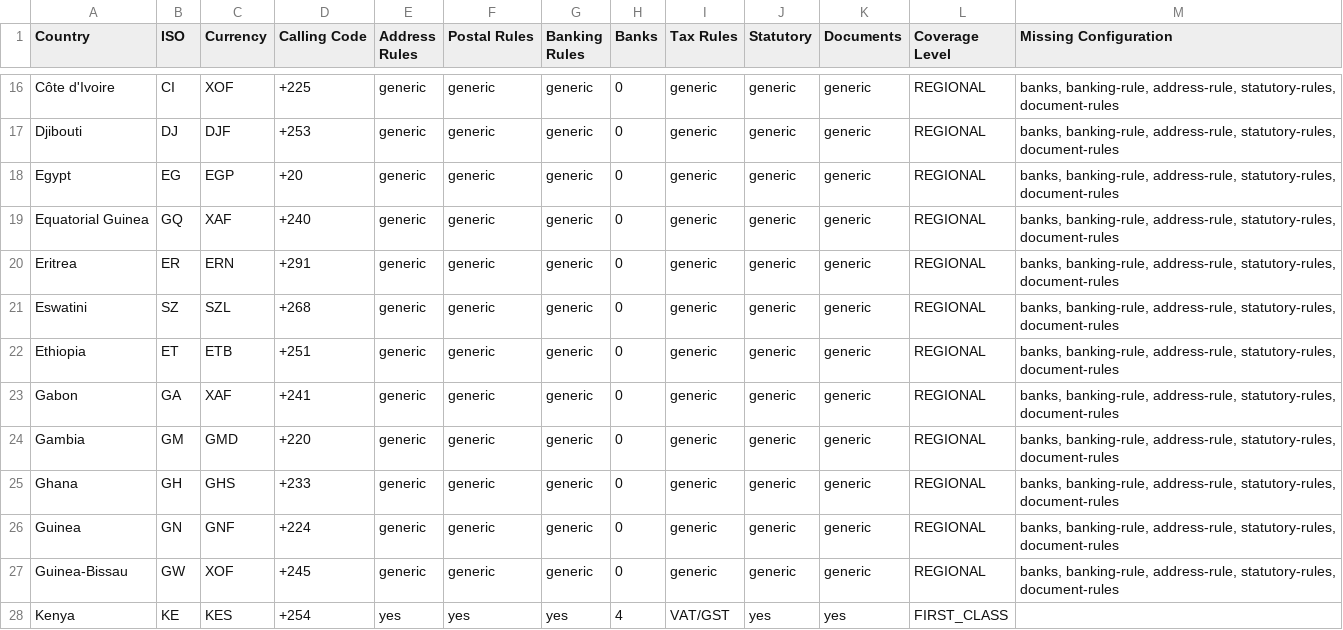
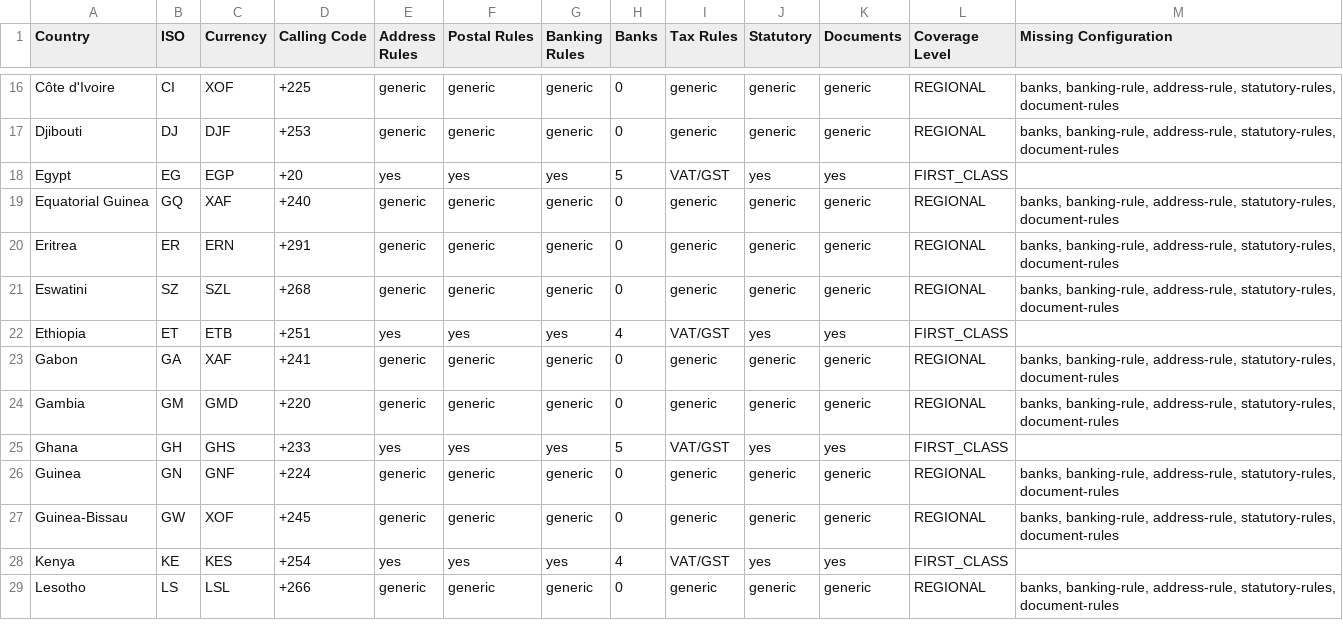
Before and after one commit to lulamadigital-code/lulaworks-platform, a CSV file: docs/COUNTRY_COVERAGE.csv, drawn as a sheet; only a part is shown, gaps mark what is left out; the shorter side is filled out with more unchanged rows; the diff covers the shown part only.

```diff
--- a/docs/COUNTRY_COVERAGE.csv
+++ b/docs/COUNTRY_COVERAGE.csv
@@ -17,3 +17,3 @@ Côte d'Ivoire,CI,XOF,+225,generic,generic,generic,0,generic,generic,generic,REG
 Djibouti,DJ,DJF,+253,generic,generic,generic,0,generic,generic,generic,REGIONAL,"banks, banking-rule, address-rule, statutory-rules, document-rules"
-Egypt,EG,EGP,+20,generic,generic,generic,0,generic,generic,generic,REGIONAL,"banks, banking-rule, address-rule, statutory-rules, document-rules"
+Egypt,EG,EGP,+20,yes,yes,yes,5,VAT/GST,yes,yes,FIRST_CLASS,
 Equatorial Guinea,GQ,XAF,+240,generic,generic,generic,0,generic,generic,generic,REGIONAL,"banks, banking-rule, address-rule, statutory-rules, document-rules"
@@ -21,6 +21,6 @@ Eritrea,ER,ERN,+291,generic,generic,generic,0,generic,generic,generic,REGIONAL,"
 Eswatini,SZ,SZL,+268,generic,generic,generic,0,generic,generic,generic,REGIONAL,"banks, banking-rule, address-rule, statutory-rules, document-rules"
-Ethiopia,ET,ETB,+251,generic,generic,generic,0,generic,generic,generic,REGIONAL,"banks, banking-rule, address-rule, statutory-rules, document-rules"
+Ethiopia,ET,ETB,+251,yes,yes,yes,4,VAT/GST,yes,yes,FIRST_CLASS,
 Gabon,GA,XAF,+241,generic,generic,generic,0,generic,generic,generic,REGIONAL,"banks, banking-rule, address-rule, statutory-rules, document-rules"
 Gambia,GM,GMD,+220,generic,generic,generic,0,generic,generic,generic,REGIONAL,"banks, banking-rule, address-rule, statutory-rules, document-rules"
-Ghana,GH,GHS,+233,generic,generic,generic,0,generic,generic,generic,REGIONAL,"banks, banking-rule, address-rule, statutory-rules, document-rules"
+Ghana,GH,GHS,+233,yes,yes,yes,5,VAT/GST,yes,yes,FIRST_CLASS,
 Guinea,GN,GNF,+224,generic,generic,generic,0,generic,generic,generic,REGIONAL,"banks, banking-rule, address-rule, statutory-rules, document-rules"
```
Also changed, not shown: 36 edited cells elsewhere in this file, 3 other files.
